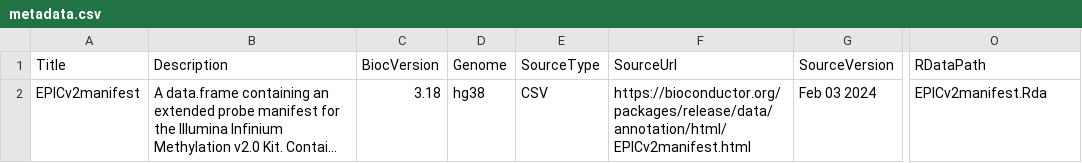
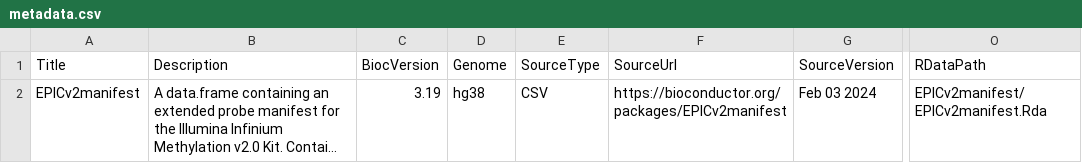
Before and after one commit to bioc/EPICv2manifest, a CSV file: inst/extdata/metadata.csv, drawn as a sheet; only a part is shown, gaps mark what is left out; long unchanged cells end in …; the diff names each change by its address in the sheet, - before the commit and + after, or states it on an @@ line.

Commit message:
EPICv2manifest_0.99.1

```diff
--- a/inst/extdata/metadata.csv
+++ b/inst/extdata/metadata.csv
-C2 (BiocVersion): 3.18
+C2 (BiocVersion): 3.19
-F2 (SourceUrl): https://bioconductor.org/packages/release/data/annotation/html/EPICv2manifest.html
+F2 (SourceUrl): https://bioconductor.org/packages/EPICv2manifest
-O2 (RDataPath): EPICv2manifest.Rda
+O2 (RDataPath): EPICv2manifest/EPICv2manifest.Rda
```
Also changed, not shown: 4 other files.
